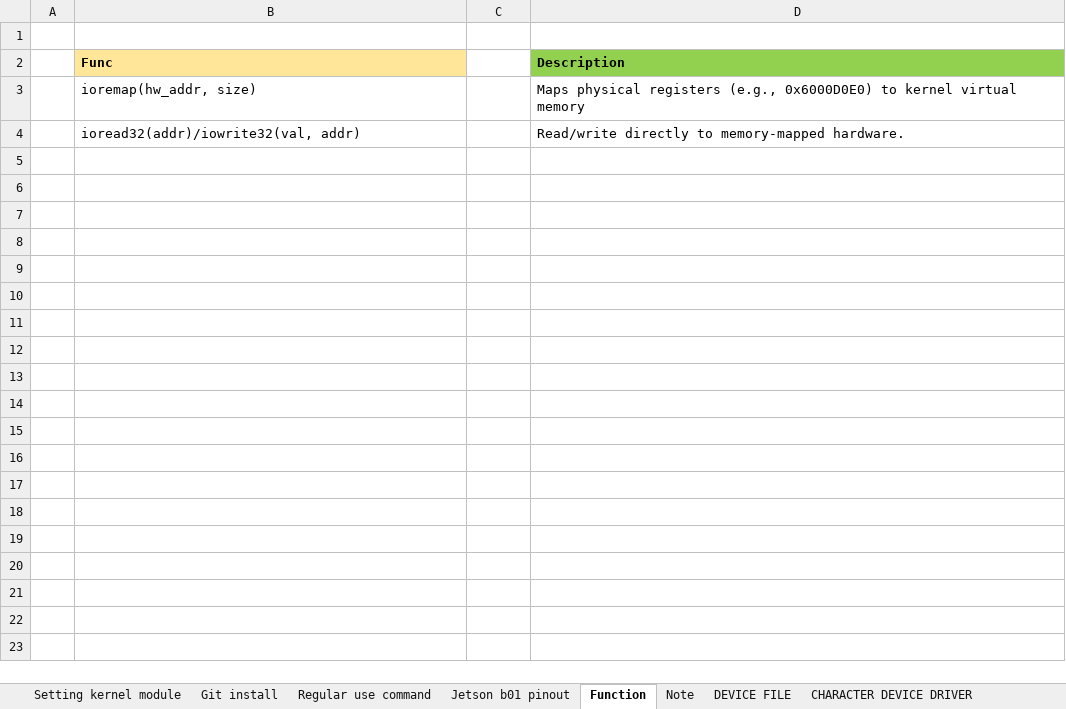
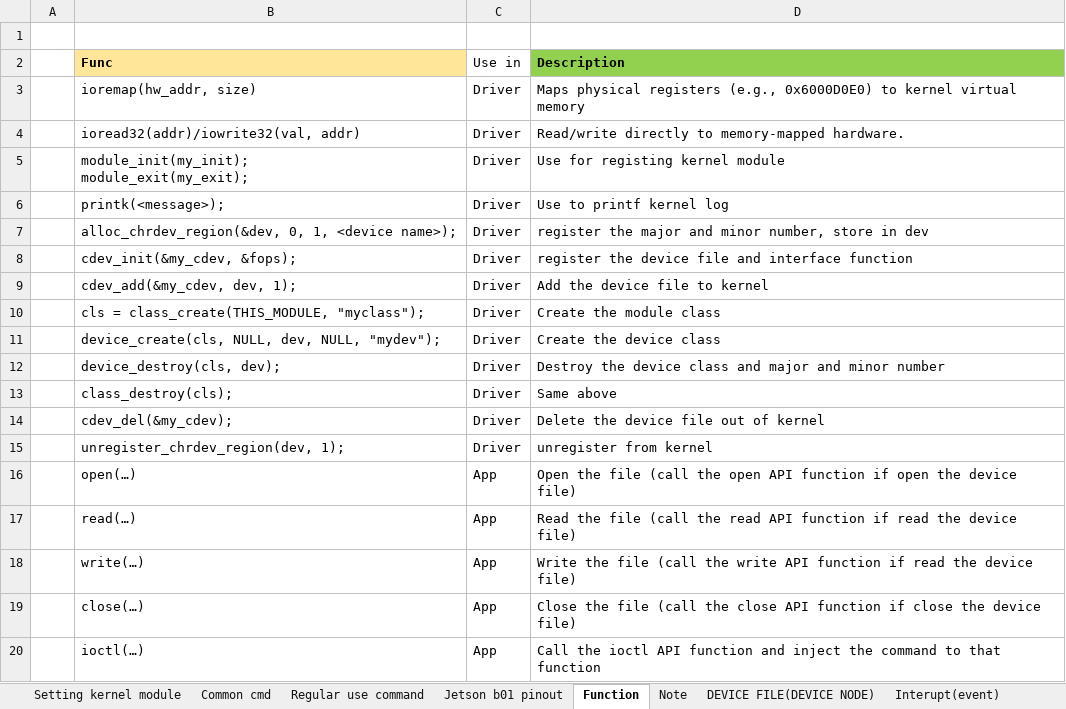
Before and after one commit to xuantruong262/EmbeddedLinux_PlayerGround, an Excel workbook: Embedded_linux.xlsx, sheet Function, drawn as a sheet; values as stored, in another font and other column widths than the file's, no borders; ↵ is a line break in a cell; the diff names each change by its address in the sheet, - before the commit and + after, or states it on an @@ line.

```diff
--- a/Embedded_linux.xlsx (sheet Function)
+++ b/Embedded_linux.xlsx (sheet Function)
-sheet tab: Git install
+sheet tab: Common cmd
-sheet tab: DEVICE FILE
+sheet tab: DEVICE FILE(DEVICE NODE)
-sheet tab: CHARACTER DEVICE DRIVER
+sheet tab: Interupt(event)
-C2: (empty)
+C2: Use in
-C3:C4 (Use in): (empty)
+C3:C4 (Use in): Driver
+row 5:  | module_init(my_init); ↵ module_exit(my_exit); | Driver | Use for registing kernel module
+row 6:  | printk(<message>); | Driver | Use to printf kernel log
+row 7:  | alloc_chrdev_region(&dev, 0, 1, <device name>); | Driver | register the major and minor number, store in dev
+row 8:  | cdev_init(&my_cdev, &fops); | Driver | register the device file and interface function
+row 9:  | cdev_add(&my_cdev, dev, 1); | Driver | Add the device file to kernel
+row 10:  | cls = class_create(THIS_MODULE, "myclass"); | Driver | Create the module class
+row 11:  | device_create(cls, NULL, dev, NULL, "mydev"); | Driver | Create the device class
+row 12:  | device_destroy(cls, dev); | Driver | Destroy the device class and major and minor number
+row 13:  | class_destroy(cls); | Driver | Same above
+row 14:  | cdev_del(&my_cdev); | Driver | Delete the device file out of kernel
+row 15:  | unregister_chrdev_region(dev, 1); | Driver | unregister from kernel
+row 16:  | open(…) | App | Open the file (call the open API function if open the device file)
+row 17:  | read(…) | App | Read the file (call the read API function if read the device file)
+row 18:  | write(…) | App | Write the file (call the write API function if read the device file)
+row 19:  | close(…) | App | Close the file (call the close API function if close the device file)
+row 20:  | ioctl(…) | App | Call the ioctl API function and inject the command to that function
```
Also changed, not shown: sheet DEVICE FILE(DEVICE NODE), sheet Common cmd, sheet Note, sheet Regular use command, charts or pictures.
